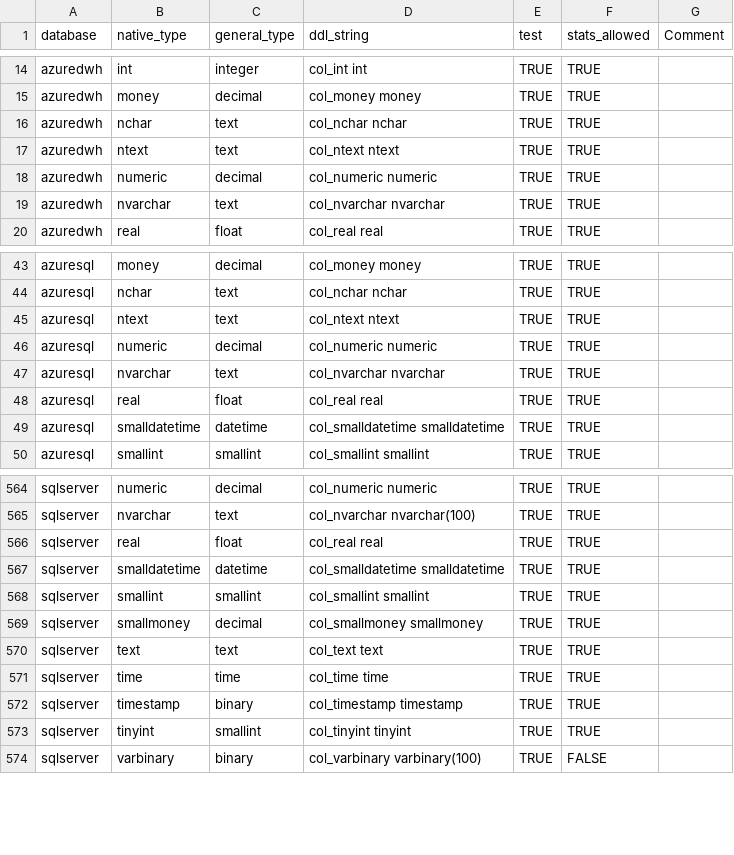
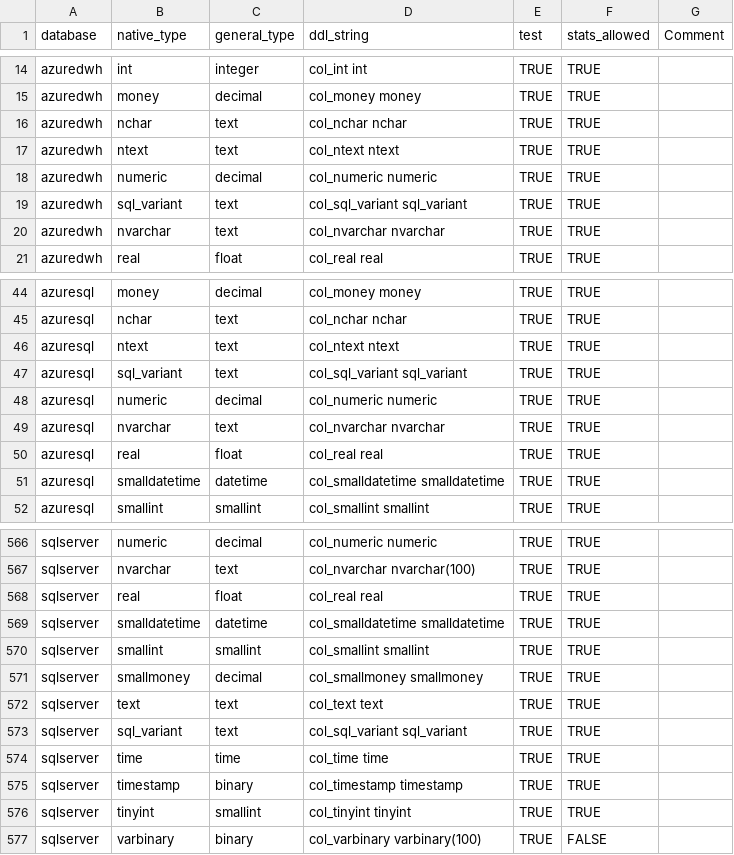
Before and after one commit to slingdata-io/sling-cli, a TSV file: core/dbio/templates/types_native_to_general.tsv, drawn as a sheet; only a part is shown, gaps mark what is left out; the diff names each change by its address in the sheet, - before the commit and + after, or states it on an @@ line.

Commit message:
feat: add sql_variant type mapping for azuredwh, azuresql, and sqlserver

```diff
--- a/core/dbio/templates/types_native_to_general.tsv
+++ b/core/dbio/templates/types_native_to_general.tsv
+row 19: azuredwh | sql_variant | text | col_sql_variant sql_variant | TRUE | TRUE
+row 47: azuresql | sql_variant | text | col_sql_variant sql_variant | TRUE | TRUE
+row 573: sqlserver | sql_variant | text | col_sql_variant sql_variant | TRUE | TRUE
```
